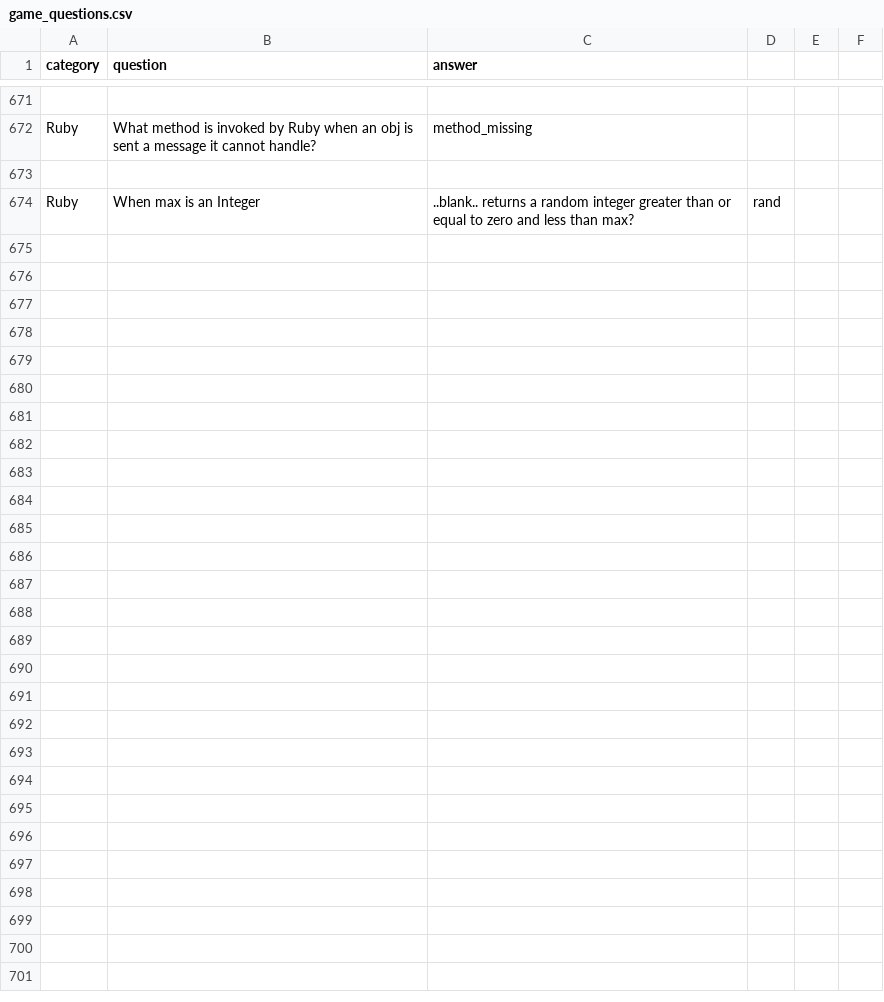
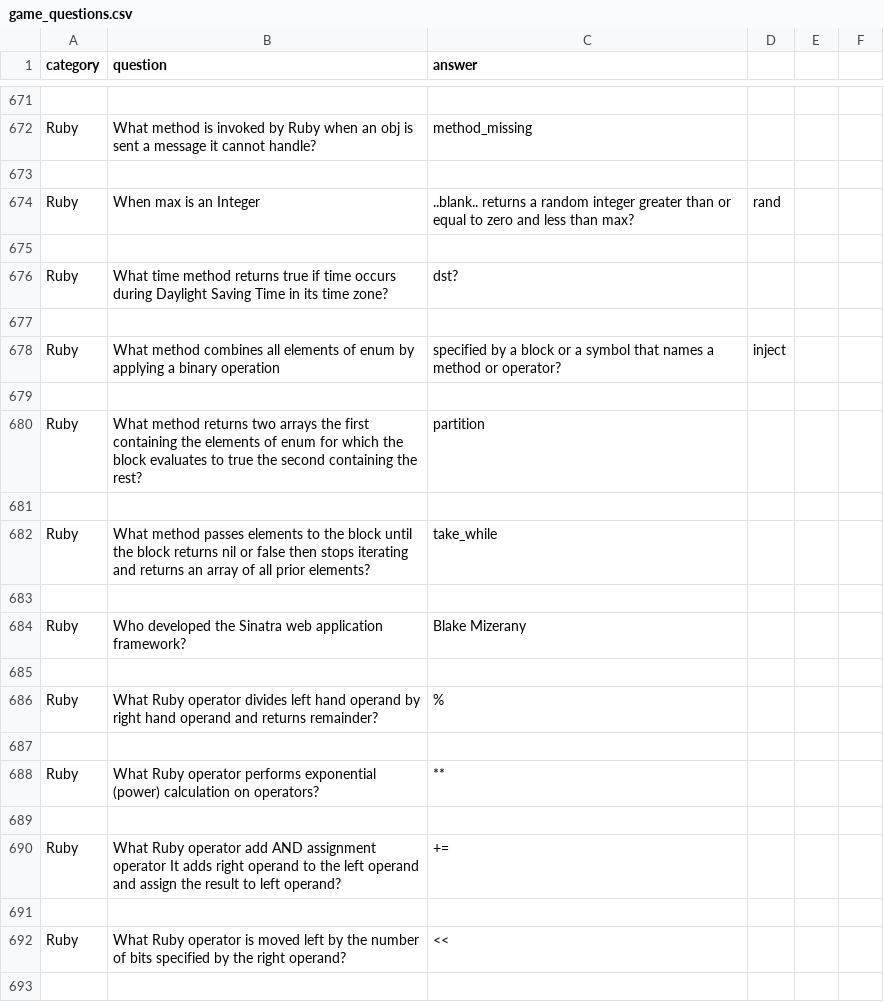
Before and after one commit to rock-doves-2014/Flash-Cards, a CSV file: source/game_questions.csv, drawn as a sheet; only a part is shown, gaps mark what is left out; the diff covers the shown part only; the diff names each change by its address in the sheet, - before the commit and + after, or states it on an @@ line.

Commit message:
Added More Ruby Questions

```diff
--- a/source/game_questions.csv
+++ b/source/game_questions.csv
+row 675: (empty)
+row 676: Ruby | What time method returns true if time occurs during Daylight Saving Time in its time zone? | dst?
+row 677: (empty)
+row 678: Ruby | What method combines all elements of enum by applying a binary operation | specified by a block or a symbol that names a method or operator? | inject
+row 679: (empty)
+row 680: Ruby | What method returns two arrays the first containing the elements of enum for which the block evaluates to true the second containing the rest? | partition
+row 681: (empty)
+row 682: Ruby | What method passes elements to the block until the block returns nil or false then stops iterating and returns an array of all prior elements? | take_while
+row 683: (empty)
+row 684: Ruby | Who developed the Sinatra web application framework? | Blake Mizerany
+row 685: (empty)
+row 686: Ruby | What Ruby operator divides left hand operand by right hand operand and returns remainder? | %
+row 687: (empty)
+row 688: Ruby | What Ruby operator performs exponential (power) calculation on operators? | **
+row 689: (empty)
+row 690: Ruby | What Ruby operator add AND assignment operator It adds right operand to the left operand and assign the result to left operand? | +=
+row 691: (empty)
+row 692: Ruby | What Ruby operator is moved left by the number of bits specified by the right operand? | <<
+row 693: (empty)
```
Also changed, not shown: 9 added rows elsewhere in this file.
